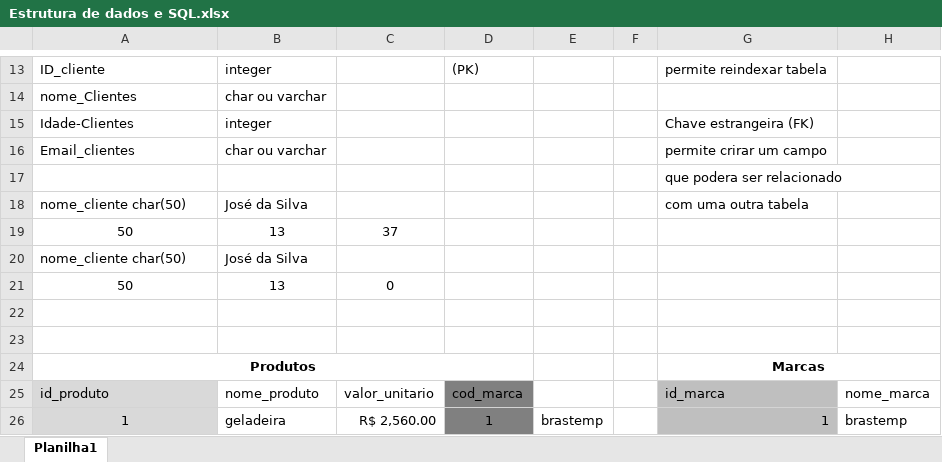
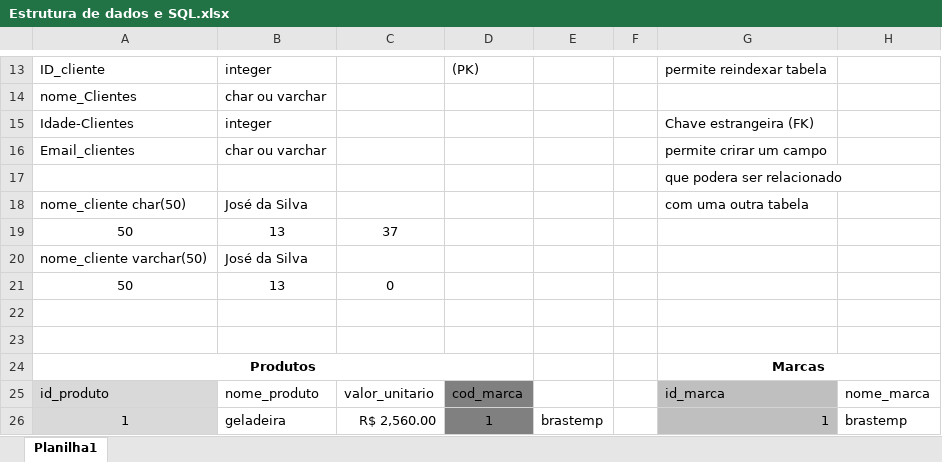
Before and after one commit to Lucas-andrade-nascimento/Projeto-beta, an Excel workbook: material aulas ao vivo/Banco de dados/Estrutura de dados e SQL.xlsx, sheet Planilha1, drawn as a sheet; only a part is shown, gaps mark what is left out; values as stored, in another font and other column widths than the file's, no borders; the diff names each change by its address in the sheet, - before the commit and + after, or states it on an @@ line.

```diff
--- a/material aulas ao vivo/Banco de dados/Estrutura de dados e SQL.xlsx (sheet Planilha1)
+++ b/material aulas ao vivo/Banco de dados/Estrutura de dados e SQL.xlsx (sheet Planilha1)
-A20: nome_cliente char(50)
+A20: nome_cliente varchar(50)
```
Also changed, not shown: 9 other files.
